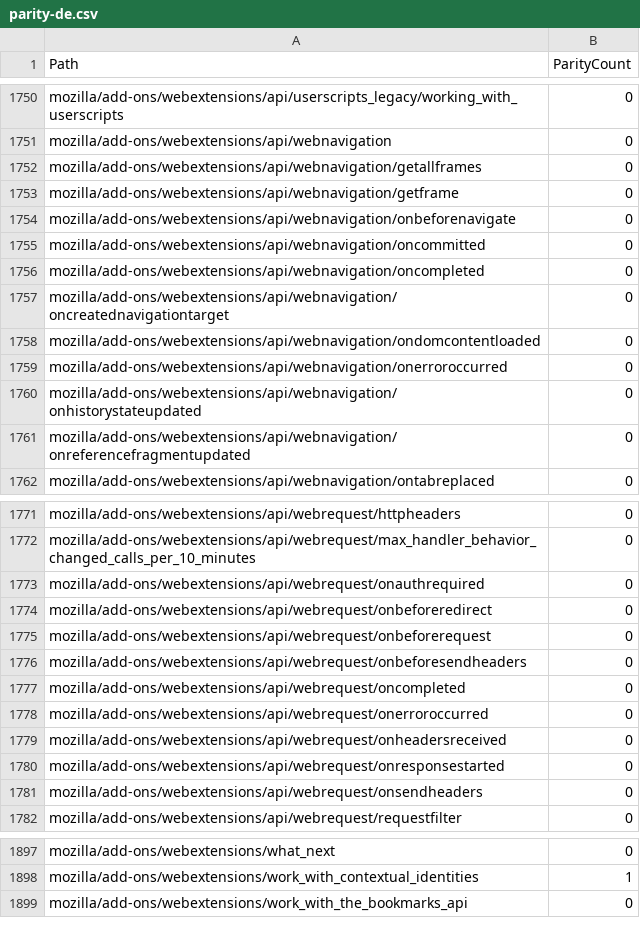
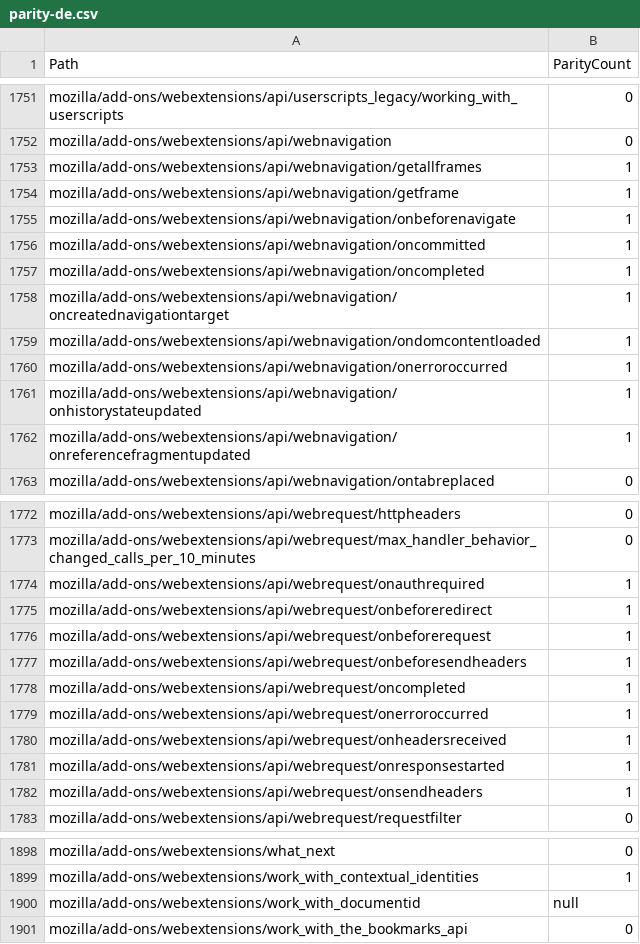
Before and after one commit to tristantheb/history-content-stats, a CSV file: statistics/parity-de.csv, drawn as a sheet; only a part is shown, gaps mark what is left out; the diff covers the shown part only.

```diff
--- a/statistics/parity-de.csv
+++ b/statistics/parity-de.csv
@@ -1751,12 +1752,12 @@ mozilla/add-ons/webextensions/api/userscripts_legacy/working_with_userscripts,0
 mozilla/add-ons/webextensions/api/webnavigation,0
-mozilla/add-ons/webextensions/api/webnavigation/getallframes,0
-mozilla/add-ons/webextensions/api/webnavigation/getframe,0
-mozilla/add-ons/webextensions/api/webnavigation/onbeforenavigate,0
-mozilla/add-ons/webextensions/api/webnavigation/oncommitted,0
-mozilla/add-ons/webextensions/api/webnavigation/oncompleted,0
-mozilla/add-ons/webextensions/api/webnavigation/oncreatednavigationtarget,0
-mozilla/add-ons/webextensions/api/webnavigation/ondomcontentloaded,0
-mozilla/add-ons/webextensions/api/webnavigation/onerroroccurred,0
-mozilla/add-ons/webextensions/api/webnavigation/onhistorystateupdated,0
-mozilla/add-ons/webextensions/api/webnavigation/onreferencefragmentupdated,0
+mozilla/add-ons/webextensions/api/webnavigation/getallframes,1
+mozilla/add-ons/webextensions/api/webnavigation/getframe,1
+mozilla/add-ons/webextensions/api/webnavigation/onbeforenavigate,1
+mozilla/add-ons/webextensions/api/webnavigation/oncommitted,1
+mozilla/add-ons/webextensions/api/webnavigation/oncompleted,1
+mozilla/add-ons/webextensions/api/webnavigation/oncreatednavigationtarget,1
+mozilla/add-ons/webextensions/api/webnavigation/ondomcontentloaded,1
+mozilla/add-ons/webextensions/api/webnavigation/onerroroccurred,1
+mozilla/add-ons/webextensions/api/webnavigation/onhistorystateupdated,1
+mozilla/add-ons/webextensions/api/webnavigation/onreferencefragmentupdated,1
 mozilla/add-ons/webextensions/api/webnavigation/ontabreplaced,0
@@ -1772,11 +1773,11 @@ mozilla/add-ons/webextensions/api/webrequest/httpheaders,0
 mozilla/add-ons/webextensions/api/webrequest/max_handler_behavior_changed_calls_per_10_minutes,0
-mozilla/add-ons/webextensions/api/webrequest/onauthrequired,0
-mozilla/add-ons/webextensions/api/webrequest/onbeforeredirect,0
-mozilla/add-ons/webextensions/api/webrequest/onbeforerequest,0
-mozilla/add-ons/webextensions/api/webrequest/onbeforesendheaders,0
-mozilla/add-ons/webextensions/api/webrequest/oncompleted,0
-mozilla/add-ons/webextensions/api/webrequest/onerroroccurred,0
-mozilla/add-ons/webextensions/api/webrequest/onheadersreceived,0
-mozilla/add-ons/webextensions/api/webrequest/onresponsestarted,0
-mozilla/add-ons/webextensions/api/webrequest/onsendheaders,0
+mozilla/add-ons/webextensions/api/webrequest/onauthrequired,1
+mozilla/add-ons/webextensions/api/webrequest/onbeforeredirect,1
+mozilla/add-ons/webextensions/api/webrequest/onbeforerequest,1
+mozilla/add-ons/webextensions/api/webrequest/onbeforesendheaders,1
+mozilla/add-ons/webextensions/api/webrequest/oncompleted,1
+mozilla/add-ons/webextensions/api/webrequest/onerroroccurred,1
+mozilla/add-ons/webextensions/api/webrequest/onheadersreceived,1
+mozilla/add-ons/webextensions/api/webrequest/onresponsestarted,1
+mozilla/add-ons/webextensions/api/webrequest/onsendheaders,1
 mozilla/add-ons/webextensions/api/webrequest/requestfilter,0
@@ -1898,2 +1899,3 @@ mozilla/add-ons/webextensions/what_next,0
 mozilla/add-ons/webextensions/work_with_contextual_identities,1
+mozilla/add-ons/webextensions/work_with_documentid,null
 mozilla/add-ons/webextensions/work_with_the_bookmarks_api,0
```
Also changed, not shown: 1 added row and 13 edited cells elsewhere in this file, statistics/parity-fr.csv, statistics/parity-ja.csv, 8 other files.
